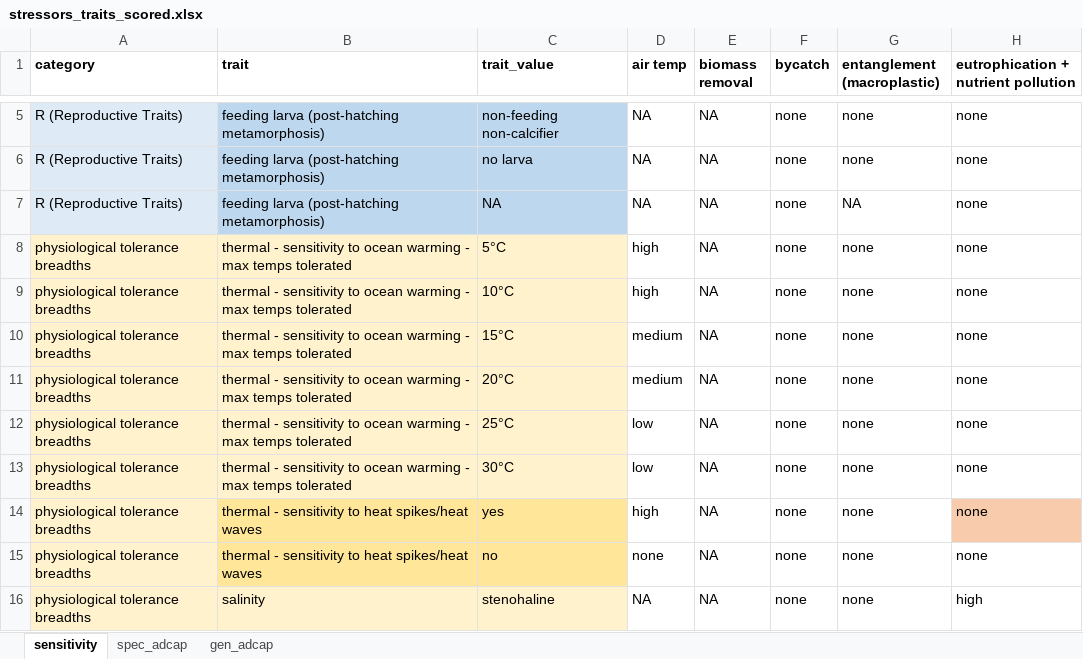
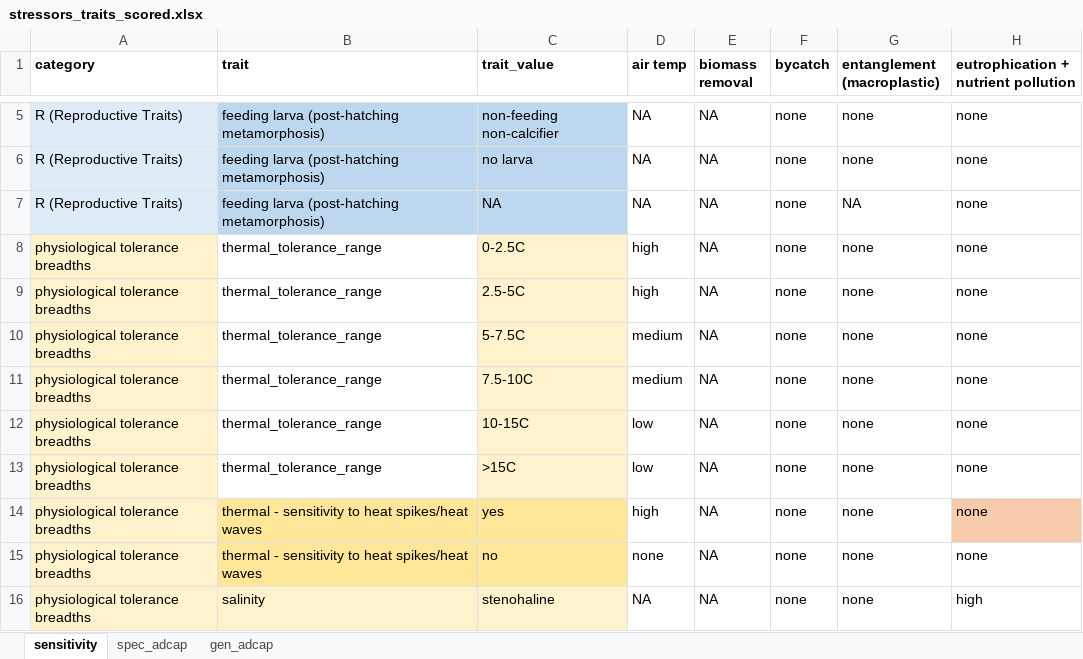
Before and after one commit to mapping-marine-spp-vuln/spp_vuln_framework, an Excel workbook: _raw_data/xlsx/stressors_traits_scored.xlsx, sheet sensitivity, drawn as a sheet; only a part is shown, gaps mark what is left out; values as stored, in another font and other column widths than the file's, no borders; the diff names each change by its address in the sheet, - before the commit and + after, or states it on an @@ line.

Commit message:
replaced "thermal_sensitivity_to_ocean_warming_max_temps_tolerated" trait with "thermal_tolerance_range" trait on stressors-traits scoring workbook
Former-commit-id: ea8796d0db9dba93615574ec0018034161bd3966

```diff
--- a/_raw_data/xlsx/stressors_traits_scored.xlsx (sheet sensitivity)
+++ b/_raw_data/xlsx/stressors_traits_scored.xlsx (sheet sensitivity)
-B8:B13 (trait): thermal - sensitivity to ocean warming - max temps tolerated
+B8:B13 (trait): thermal_tolerance_range
-B8:B13 fill: #FFF2CC
+B8:B13 fill: none
-C8 (trait_value): 5°C
+C8 (trait_value): 0-2.5C
-C9 (trait_value): 10°C
+C9 (trait_value): 2.5-5C
-C10 (trait_value): 15°C
+C10 (trait_value): 5-7.5C
-C11 (trait_value): 20°C
+C11 (trait_value): 7.5-10C
-C12 (trait_value): 25°C
+C12 (trait_value): 10-15C
-C13 (trait_value): 30°C
+C13 (trait_value): >15C
```
